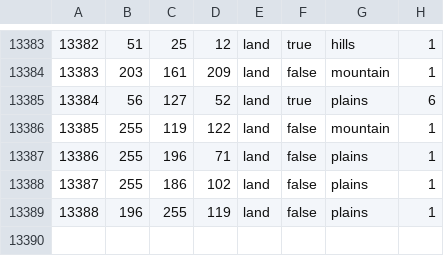
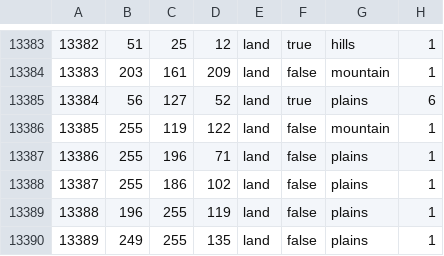
Before and after one commit to Schneitrassvet/Schneitrassvet-Disabled-, a CSV file: map/definition.csv, drawn as a sheet; only a part is shown, gaps mark what is left out.

```diff
--- a/map/definition.csv
+++ b/map/definition.csv
@@ -13389 +13389,2 @@
 13388;196;255;119;land;false;plains;1
+13389;249;255;135;land;false;plains;1
```
Also changed, not shown: 12 other files.
